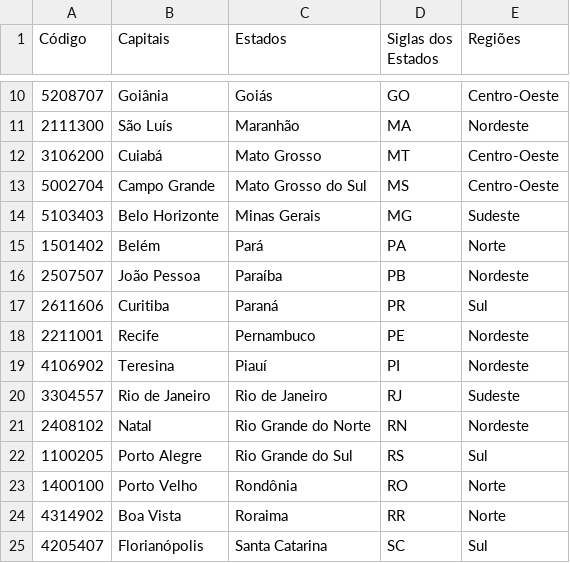
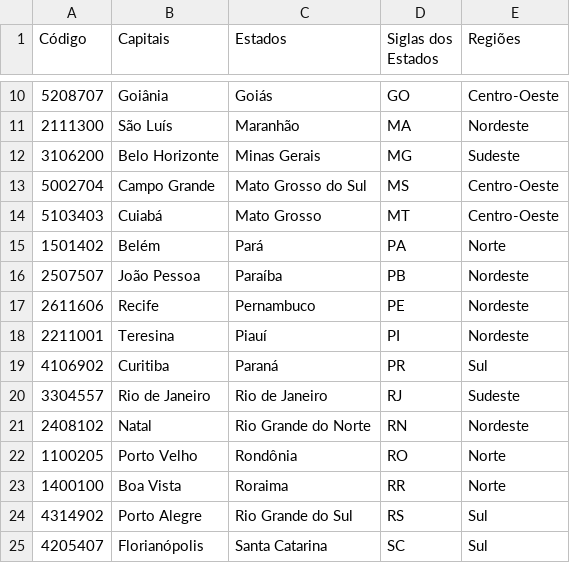
Before and after one commit to luizapozzobon/ia368aa, a CSV file: assets/capitais_brasil.csv, drawn as a sheet; only a part is shown, gaps mark what is left out; the diff covers the shown part only.

Commit message:
Fix county codes for capitals

```diff
--- a/assets/capitais_brasil.csv
+++ b/assets/capitais_brasil.csv
@@ -11,15 +11,15 @@ Código,Capitais,Estados,Siglas dos Estados,Regiões
 2111300,São Luís,Maranhão,MA,Nordeste
-3106200,Cuiabá,Mato Grosso,MT,Centro-Oeste
+3106200,Belo Horizonte,Minas Gerais,MG,Sudeste
 5002704,Campo Grande,Mato Grosso do Sul,MS,Centro-Oeste
-5103403,Belo Horizonte,Minas Gerais,MG,Sudeste
+5103403,Cuiabá,Mato Grosso,MT,Centro-Oeste
 1501402,Belém,Pará,PA,Norte
 2507507,João Pessoa,Paraíba,PB,Nordeste
-2611606,Curitiba,Paraná,PR,Sul
-2211001,Recife,Pernambuco,PE,Nordeste
-4106902,Teresina,Piauí,PI,Nordeste
+2611606,Recife,Pernambuco,PE,Nordeste
+2211001,Teresina,Piauí,PI,Nordeste
+4106902,Curitiba,Paraná,PR,Sul
 3304557,Rio de Janeiro,Rio de Janeiro,RJ,Sudeste
 2408102,Natal,Rio Grande do Norte,RN,Nordeste
-1100205,Porto Alegre,Rio Grande do Sul,RS,Sul
-1400100,Porto Velho,Rondônia,RO,Norte
-4314902,Boa Vista,Roraima,RR,Norte
+1100205,Porto Velho,Rondônia,RO,Norte
+1400100,Boa Vista,Roraima,RR,Norte
+4314902,Porto Alegre,Rio Grande do Sul,RS,Sul
 4205407,Florianópolis,Santa Catarina,SC,Sul
```
Also changed, not shown: 14 edited cells elsewhere in this file.
